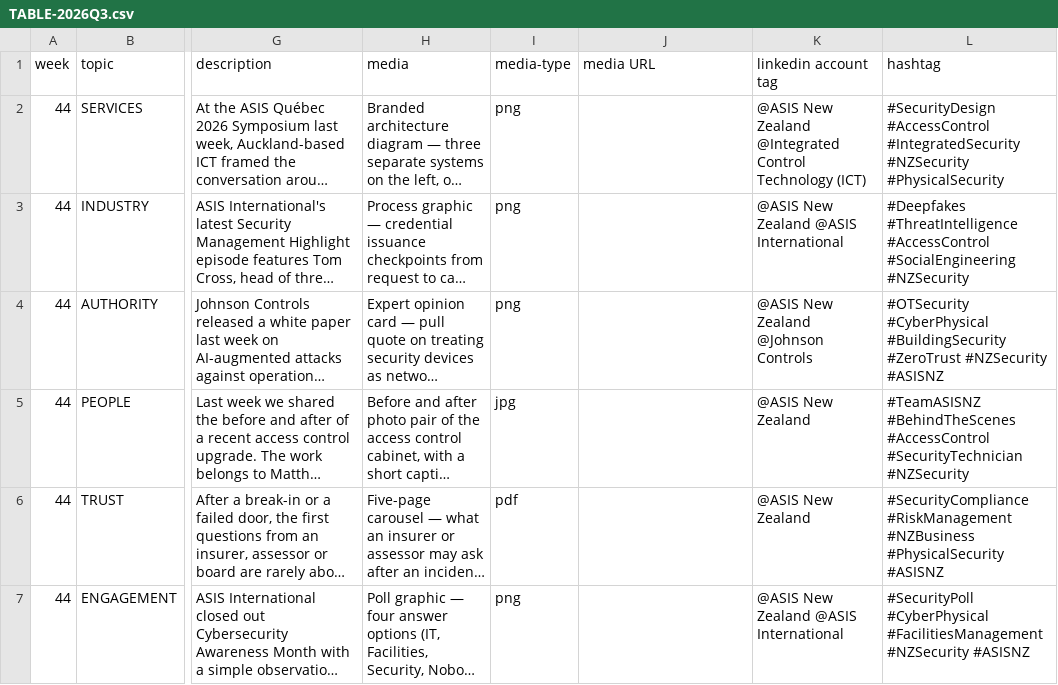
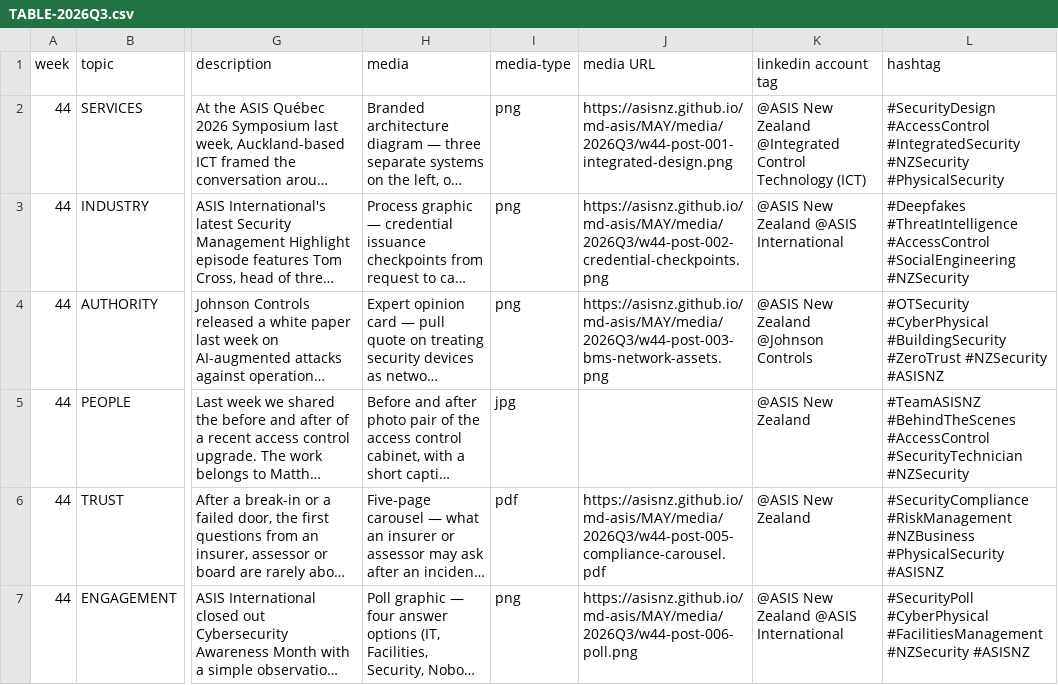
Before and after one commit to asisnz/md-asis, a CSV file: COULD/TABLE-2026Q3.csv, drawn as a sheet; only a part is shown, gaps mark what is left out; long unchanged cells end in …; the diff names each change by its address in the sheet, - before the commit and + after, or states it on an @@ line.

```diff
--- a/COULD/TABLE-2026Q3.csv
+++ b/COULD/TABLE-2026Q3.csv
-J2 (media URL): (empty)
+J2 (media URL): https://asisnz.github.io/md-asis/MAY/media/2026Q3/w44-post-001-integrated-design.png
-J3 (media URL): (empty)
+J3 (media URL): https://asisnz.github.io/md-asis/MAY/media/2026Q3/w44-post-002-credential-checkpoints.png
-J4 (media URL): (empty)
+J4 (media URL): https://asisnz.github.io/md-asis/MAY/media/2026Q3/w44-post-003-bms-network-assets.png
-J6 (media URL): (empty)
+J6 (media URL): https://asisnz.github.io/md-asis/MAY/media/2026Q3/w44-post-005-compliance-carousel.pdf
-J7 (media URL): (empty)
+J7 (media URL): https://asisnz.github.io/md-asis/MAY/media/2026Q3/w44-post-006-poll.png
```
Also changed, not shown: 10 other files.
